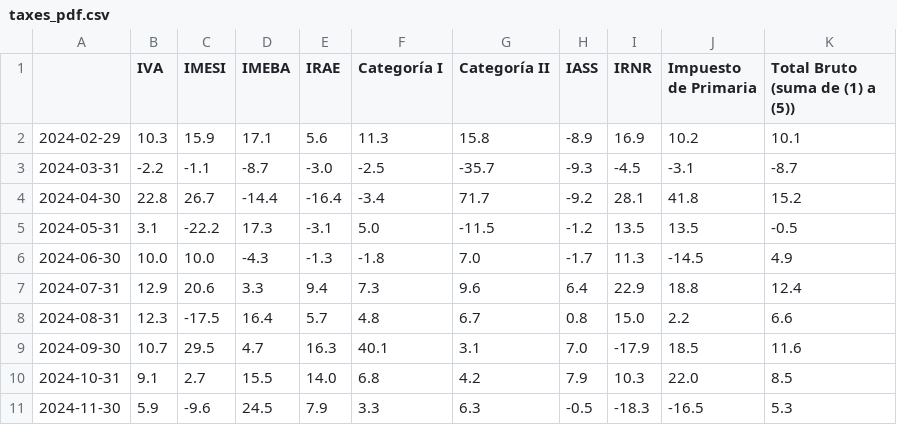
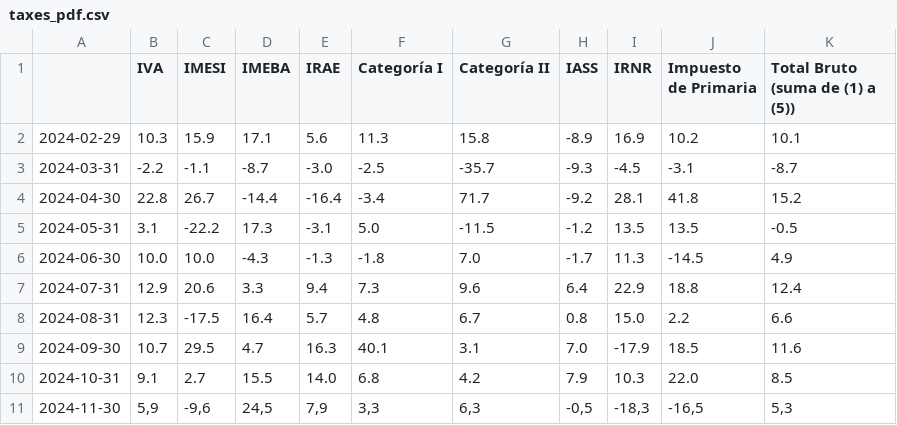
Before and after one commit to rxavier/econuy-extras, a CSV file: econuy_extras/retrieval/taxes_pdf.csv, drawn as a sheet.

Commit message:
Commit from GitHub Actions (taxes_pdf)

```diff
--- a/econuy_extras/retrieval/taxes_pdf.csv
+++ b/econuy_extras/retrieval/taxes_pdf.csv
@@ -10,2 +10,2 @@
 2024-10-31,9.1,2.7,15.5,14.0,6.8,4.2,7.9,10.3,22.0,8.5
-2024-11-30,5.9,-9.6,24.5,7.9,3.3,6.3,-0.5,-18.3,-16.5,5.3
+2024-11-30,"5,9","-9,6","24,5","7,9","3,3","6,3","-0,5","-18,3","-16,5","5,3"
```
